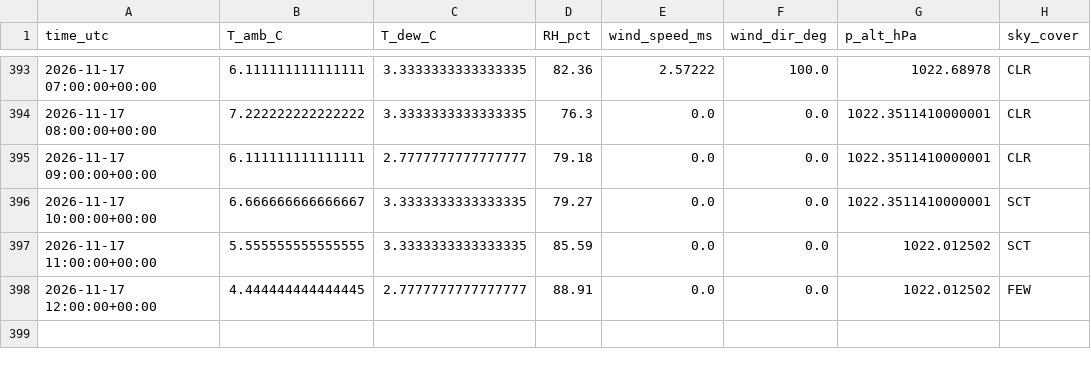
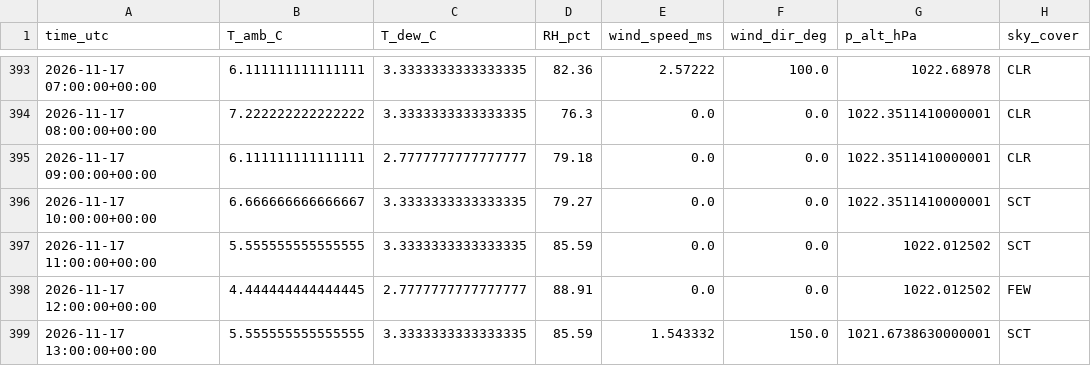
Before and after one commit to pratikrajpandey1/Live_Temperature_LSTM, a CSV file: data/obs/KABQ_2026-11.csv, drawn as a sheet; only a part is shown, gaps mark what is left out.

```diff
--- a/data/obs/KABQ_2026-11.csv
+++ b/data/obs/KABQ_2026-11.csv
@@ -398 +398,2 @@ time_utc,T_amb_C,T_dew_C,RH_pct,wind_speed_ms,wind_dir_deg,p_alt_hPa,sky_cover
 2026-11-17 12:00:00+00:00,4.444444444444445,2.7777777777777777,88.91,0.0,0.0,1022.012502,FEW
+2026-11-17 13:00:00+00:00,5.555555555555555,3.3333333333333335,85.59,1.543332,150.0,1021.6738630000001,SCT
```
Also changed, not shown: data/forecasts/2026-11-17.csv, 2 other files.
